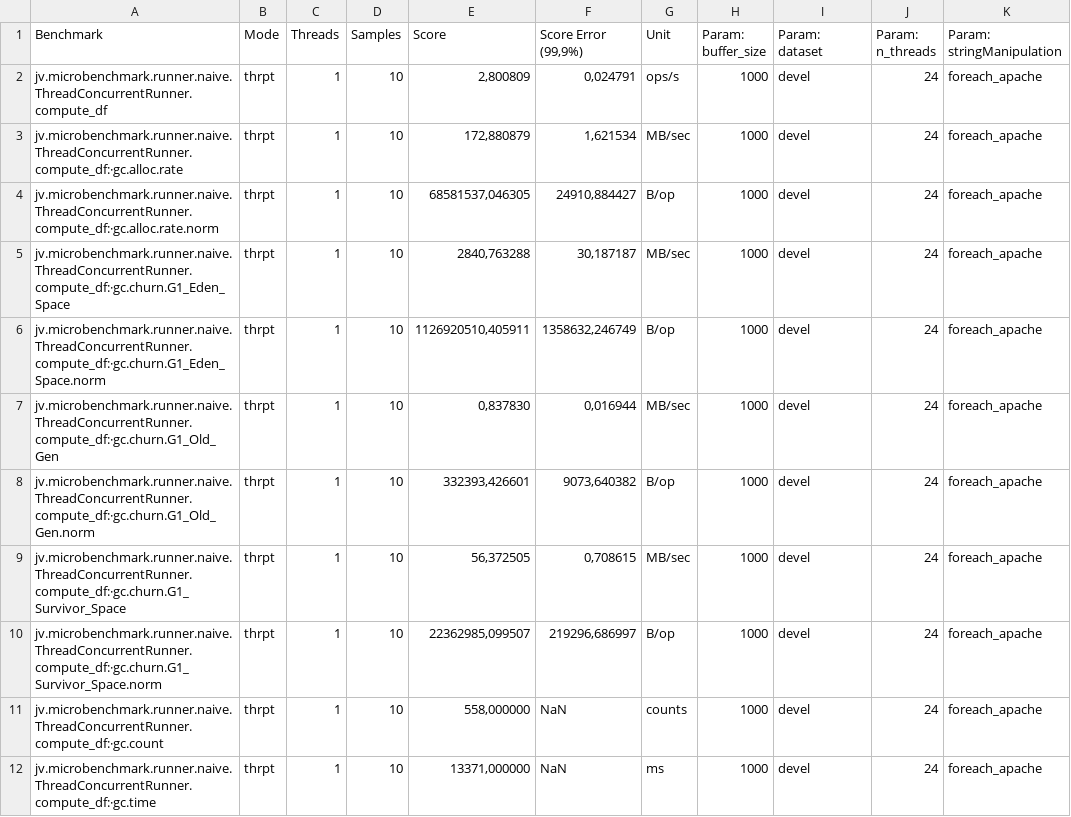
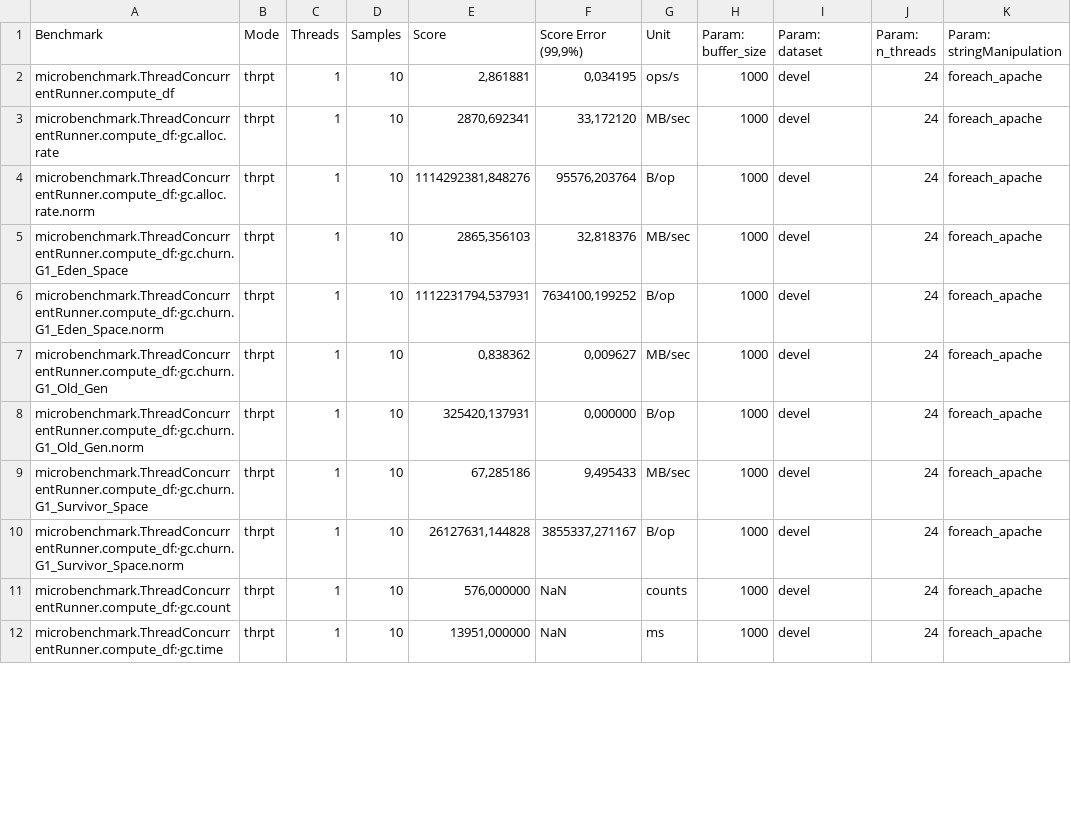
Before and after one commit to JohnVithor/TFiDF-Concorrente, a CSV file: results_24.csv, drawn as a sheet; only a part is shown; the diff covers the shown part only.

```diff
--- a/results_24.csv
+++ b/results_24.csv
@@ -1,12 +1,12 @@
 "Benchmark","Mode","Threads","Samples","Score","Score Error (99,9%)","Unit","Param: buffer_size","Param: dataset","Param: n_threads","Param: stringManipulation"
-"jv.microbenchmark.runner.naive.ThreadConcurrentRunner.compute_df","thrpt",1,10,"2,800809","0,024791","ops/s",1000,devel,24,foreach_apache
-"jv.microbenchmark.runner.naive.ThreadConcurrentRunner.compute_df:·gc.alloc.rate","thrpt",1,10,"172,880879","1,621534","MB/sec",1000,devel,24,foreach_apache
-"jv.microbenchmark.runner.naive.ThreadConcurrentRunner.compute_df:·gc.alloc.rate.norm","thrpt",1,10,"68581537,046305","24910,884427","B/op",1000,devel,24,foreach_apache
-"jv.microbenchmark.runner.naive.ThreadConcurrentRunner.compute_df:·gc.churn.G1_Eden_Space","thrpt",1,10,"2840,763288","30,187187","MB/sec",1000,devel,24,foreach_apache
-"jv.microbenchmark.runner.naive.ThreadConcurrentRunner.compute_df:·gc.churn.G1_Eden_Space.norm","thrpt",1,10,"1126920510,405911","1358632,246749","B/op",1000,devel,24,foreach_apache
-"jv.microbenchmark.runner.naive.ThreadConcurrentRunner.compute_df:·gc.churn.G1_Old_Gen","thrpt",1,10,"0,837830","0,016944","MB/sec",1000,devel,24,foreach_apache
-"jv.microbenchmark.runner.naive.ThreadConcurrentRunner.compute_df:·gc.churn.G1_Old_Gen.norm","thrpt",1,10,"332393,426601","9073,640382","B/op",1000,devel,24,foreach_apache
-"jv.microbenchmark.runner.naive.ThreadConcurrentRunner.compute_df:·gc.churn.G1_Survivor_Space","thrpt",1,10,"56,372505","0,708615","MB/sec",1000,devel,24,foreach_apache
-"jv.microbenchmark.runner.naive.ThreadConcurrentRunner.compute_df:·gc.churn.G1_Survivor_Space.norm","thrpt",1,10,"22362985,099507","219296,686997","B/op",1000,devel,24,foreach_apache
-"jv.microbenchmark.runner.naive.ThreadConcurrentRunner.compute_df:·gc.count","thrpt",1,10,"558,000000",NaN,"counts",1000,devel,24,foreach_apache
-"jv.microbenchmark.runner.naive.ThreadConcurrentRunner.compute_df:·gc.time","thrpt",1,10,"13371,000000",NaN,"ms",1000,devel,24,foreach_apache
+"microbenchmark.ThreadConcurrentRunner.compute_df","thrpt",1,10,"2,861881","0,034195","ops/s",1000,devel,24,foreach_apache
+"microbenchmark.ThreadConcurrentRunner.compute_df:·gc.alloc.rate","thrpt",1,10,"2870,692341","33,172120","MB/sec",1000,devel,24,foreach_apache
+"microbenchmark.ThreadConcurrentRunner.compute_df:·gc.alloc.rate.norm","thrpt",1,10,"1114292381,848276","95576,203764","B/op",1000,devel,24,foreach_apache
+"microbenchmark.ThreadConcurrentRunner.compute_df:·gc.churn.G1_Eden_Space","thrpt",1,10,"2865,356103","32,818376","MB/sec",1000,devel,24,foreach_apache
+"microbenchmark.ThreadConcurrentRunner.compute_df:·gc.churn.G1_Eden_Space.norm","thrpt",1,10,"1112231794,537931","7634100,199252","B/op",1000,devel,24,foreach_apache
+"microbenchmark.ThreadConcurrentRunner.compute_df:·gc.churn.G1_Old_Gen","thrpt",1,10,"0,838362","0,009627","MB/sec",1000,devel,24,foreach_apache
+"microbenchmark.ThreadConcurrentRunner.compute_df:·gc.churn.G1_Old_Gen.norm","thrpt",1,10,"325420,137931","0,000000","B/op",1000,devel,24,foreach_apache
+"microbenchmark.ThreadConcurrentRunner.compute_df:·gc.churn.G1_Survivor_Space","thrpt",1,10,"67,285186","9,495433","MB/sec",1000,devel,24,foreach_apache
+"microbenchmark.ThreadConcurrentRunner.compute_df:·gc.churn.G1_Survivor_Space.norm","thrpt",1,10,"26127631,144828","3855337,271167","B/op",1000,devel,24,foreach_apache
+"microbenchmark.ThreadConcurrentRunner.compute_df:·gc.count","thrpt",1,10,"576,000000",NaN,"counts",1000,devel,24,foreach_apache
+"microbenchmark.ThreadConcurrentRunner.compute_df:·gc.time","thrpt",1,10,"13951,000000",NaN,"ms",1000,devel,24,foreach_apache
```
Also changed, not shown: 31 edited cells elsewhere in this file, results_12.csv, 32 other files.
